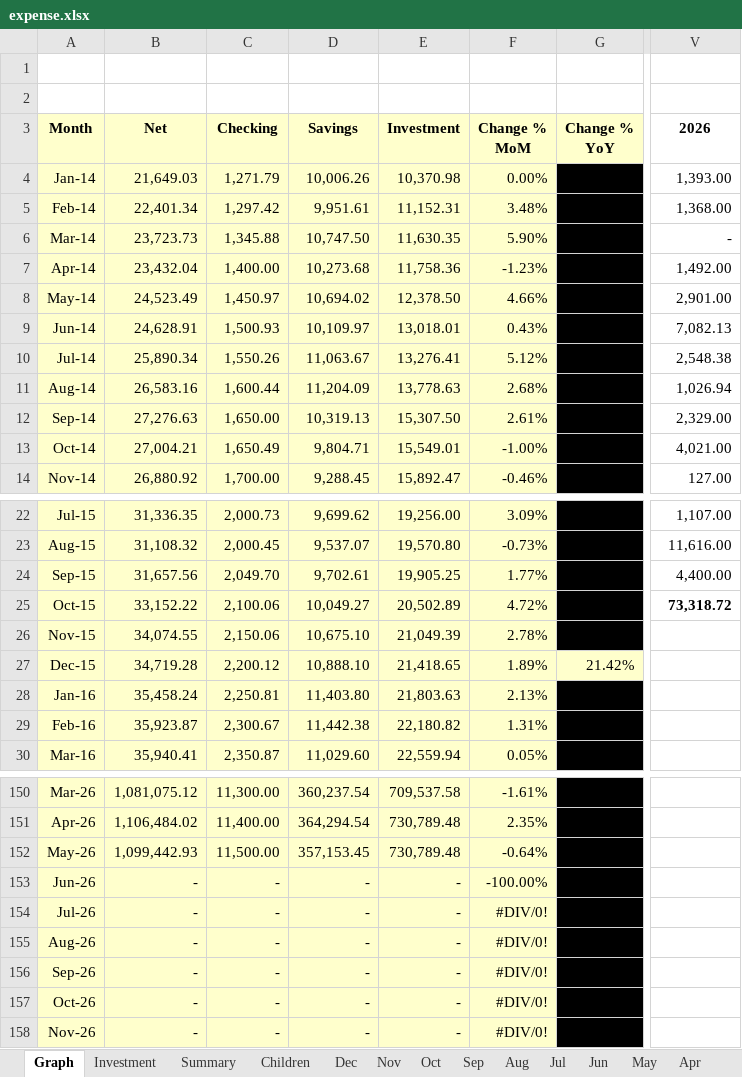
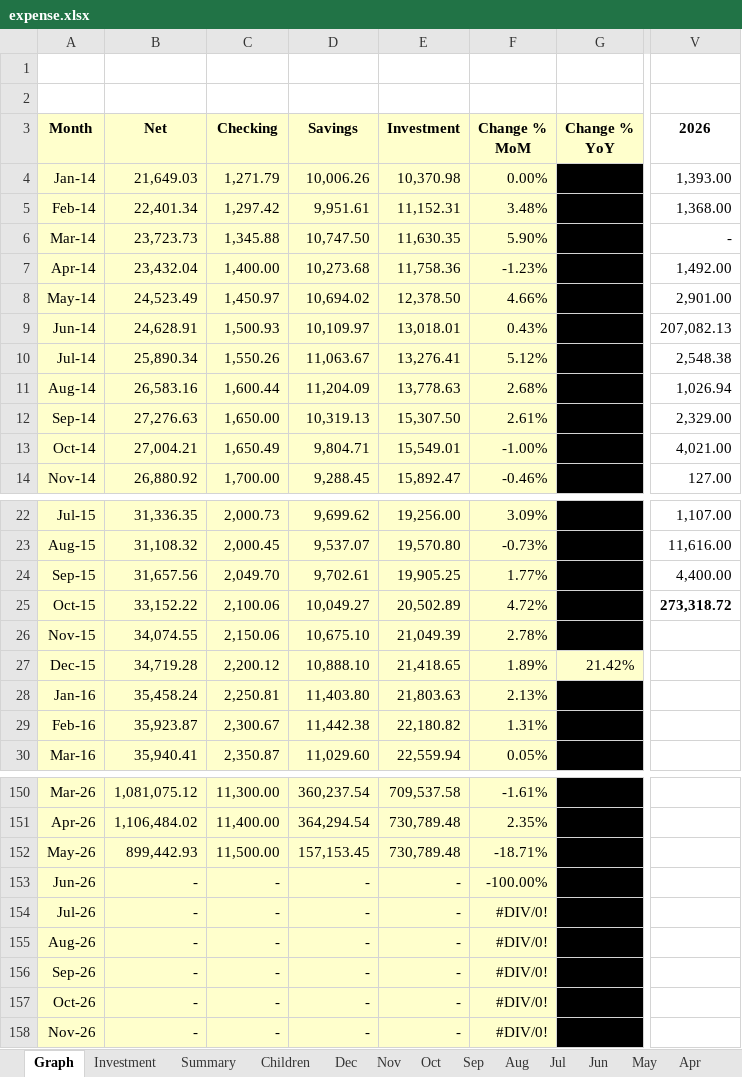
Before and after one commit to quaid2010/expense-dashboard, an Excel workbook: expense.xlsx, sheet Graph, drawn as a sheet; only a part is shown, gaps mark what is left out; values as stored, in another font and other column widths than the file's, no borders; charts and pictures and table styles not drawn; the diff names each change by its address in the sheet, - before the commit and + after, or states it on an @@ line.

```diff
--- a/expense.xlsx (sheet Graph)
+++ b/expense.xlsx (sheet Graph)
-V9: 7,082.13
+V9: 207,082.13
-V25: 73,318.72
+V25: 273,318.72
-B152: 1,099,442.93
+B152: 899,442.93
-D152: 357,153.45
+D152: 157,153.45
-F152: -0.64%
+F152: -18.71%
```
Also changed, not shown: sheet Summary, sheet May, charts or pictures.
